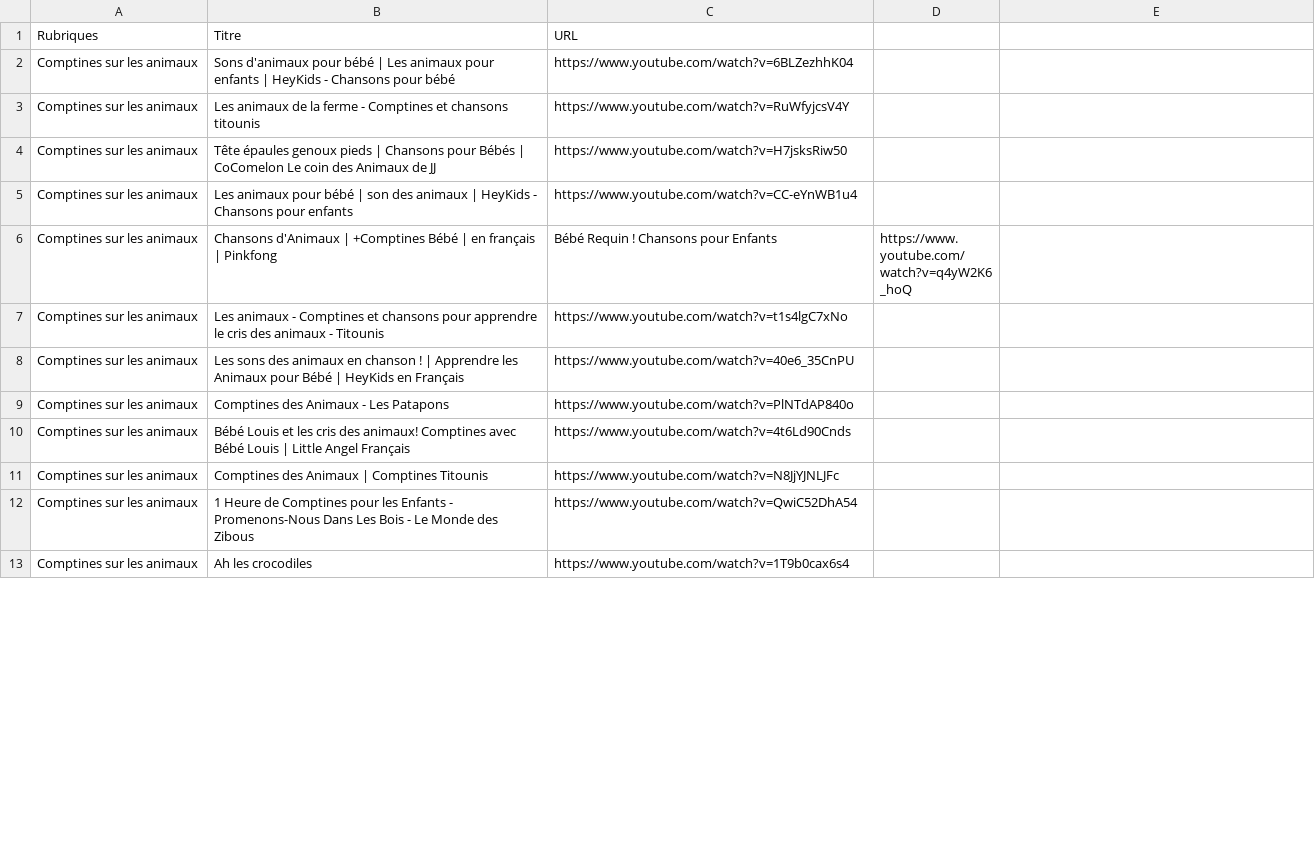
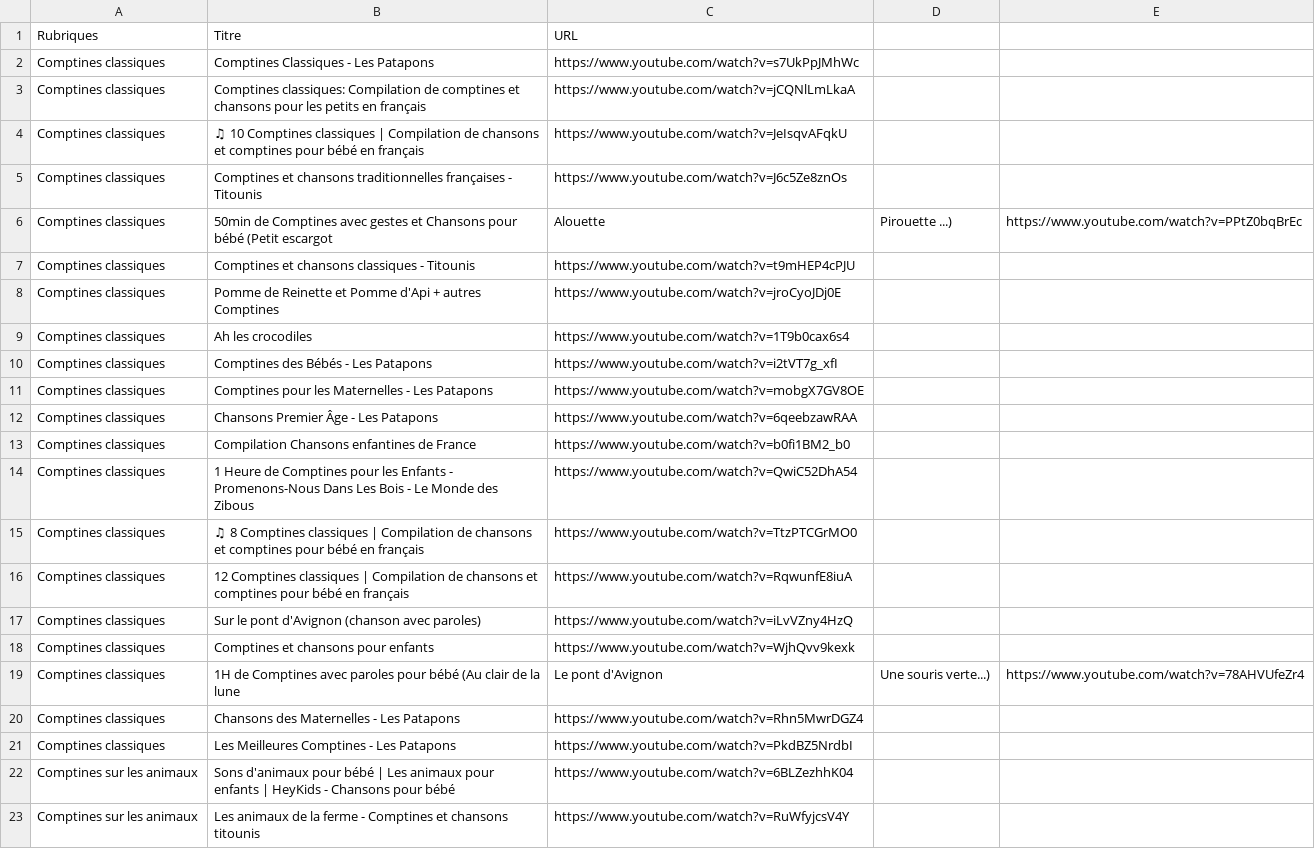
Before and after one commit to Carolussss/comptines1, a CSV file: comptines.csv, drawn as a sheet; only a part is shown; the shorter side is filled out with more unchanged rows.

Commit message:
Update comptines.csv

```diff
--- a/comptines.csv
+++ b/comptines.csv
@@ -1,2 +1,22 @@
 Rubriques,Titre,URL
+Comptines classiques,Comptines Classiques - Les Patapons,https://www.youtube.com/watch?v=s7UkPpJMhWc
+Comptines classiques,Comptines classiques: Compilation de comptines et chansons pour les petits en français,https://www.youtube.com/watch?v=jCQNlLmLkaA
+Comptines classiques,♫ 10 Comptines classiques | Compilation de chansons et comptines pour bébé en français,https://www.youtube.com/watch?v=JeIsqvAFqkU
+Comptines classiques,Comptines et chansons traditionnelles françaises - Titounis,https://www.youtube.com/watch?v=J6c5Ze8znOs
+Comptines classiques,50min de Comptines avec gestes et Chansons pour bébé (Petit escargot, Alouette, Pirouette ...),https://www.youtube.com/watch?v=PPtZ0bqBrEc
+Comptines classiques,Comptines et chansons classiques  - Titounis,https://www.youtube.com/watch?v=t9mHEP4cPJU
+Comptines classiques,Pomme de Reinette et Pomme d'Api + autres Comptines,https://www.youtube.com/watch?v=jroCyoJDj0E
+Comptines classiques,Ah les crocodiles,https://www.youtube.com/watch?v=1T9b0cax6s4
+Comptines classiques,Comptines des Bébés - Les Patapons,https://www.youtube.com/watch?v=i2tVT7g_xfI
+Comptines classiques,Comptines pour les Maternelles - Les Patapons,https://www.youtube.com/watch?v=mobgX7GV8OE
+Comptines classiques,Chansons Premier Âge - Les Patapons,https://www.youtube.com/watch?v=6qeebzawRAA
+Comptines classiques,Compilation Chansons enfantines de France,https://www.youtube.com/watch?v=b0fi1BM2_b0
+Comptines classiques,1 Heure de Comptines pour les Enfants - Promenons-Nous Dans Les Bois - Le Monde des Zibous,https://www.youtube.com/watch?v=QwiC52DhA54
+Comptines classiques,♫ 8 Comptines classiques | Compilation de chansons et comptines pour bébé en français,https://www.youtube.com/watch?v=TtzPTCGrMO0
+Comptines classiques,12 Comptines classiques | Compilation de chansons et comptines pour bébé en français,https://www.youtube.com/watch?v=RqwunfE8iuA
+Comptines classiques,Sur le pont d'Avignon (chanson avec paroles),https://www.youtube.com/watch?v=iLvVZny4HzQ
+Comptines classiques,Comptines et chansons pour enfants,https://www.youtube.com/watch?v=WjhQvv9kexk
+Comptines classiques,1H de Comptines avec paroles pour bébé (Au clair de la lune, Le pont d'Avignon, Une souris verte...),https://www.youtube.com/watch?v=78AHVUfeZr4
+Comptines classiques,Chansons des Maternelles - Les Patapons,https://www.youtube.com/watch?v=Rhn5MwrDGZ4
+Comptines classiques,Les Meilleures Comptines - Les Patapons,https://www.youtube.com/watch?v=PkdBZ5NrdbI
 Comptines sur les animaux,Sons d'animaux pour bébé | Les animaux pour enfants | HeyKids - Chansons pour bébé,https://www.youtube.com/watch?v=6BLZezhhK04
```
